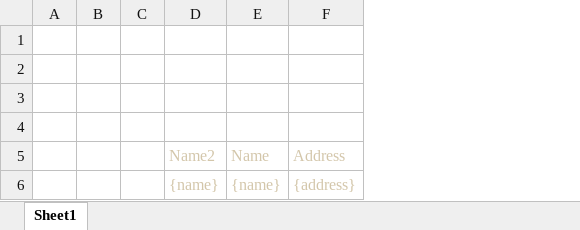
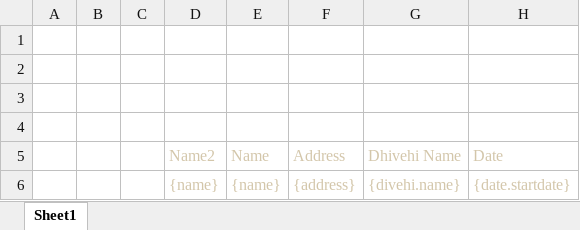
Before and after one commit to MoshRadix/mosh-samugaa-app, an Excel workbook: test.xlsx, sheet Sheet1, drawn as a sheet; values as stored, in another font and other column widths than the file's, no borders; the diff names each change by its address in the sheet, - before the commit and + after, or states it on an @@ line.

Commit message:
Add DIvehi Field and calender field support

```diff
--- a/test.xlsx (sheet Sheet1)
+++ b/test.xlsx (sheet Sheet1)
+column G (Dhivehi Name), row 6: {divehi.name}
+column H (Date), row 6: {date.startdate}
```
Also changed, not shown: 4 other files.
